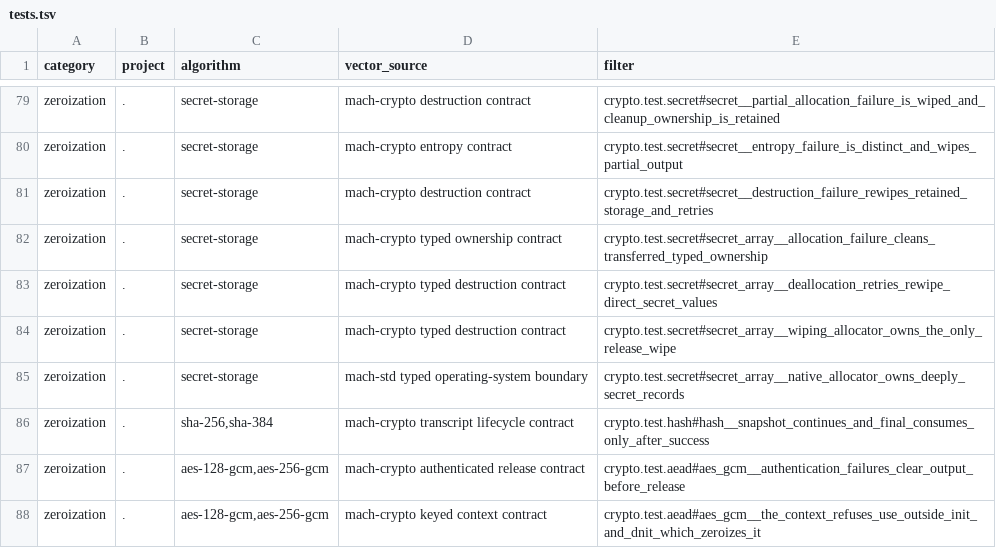
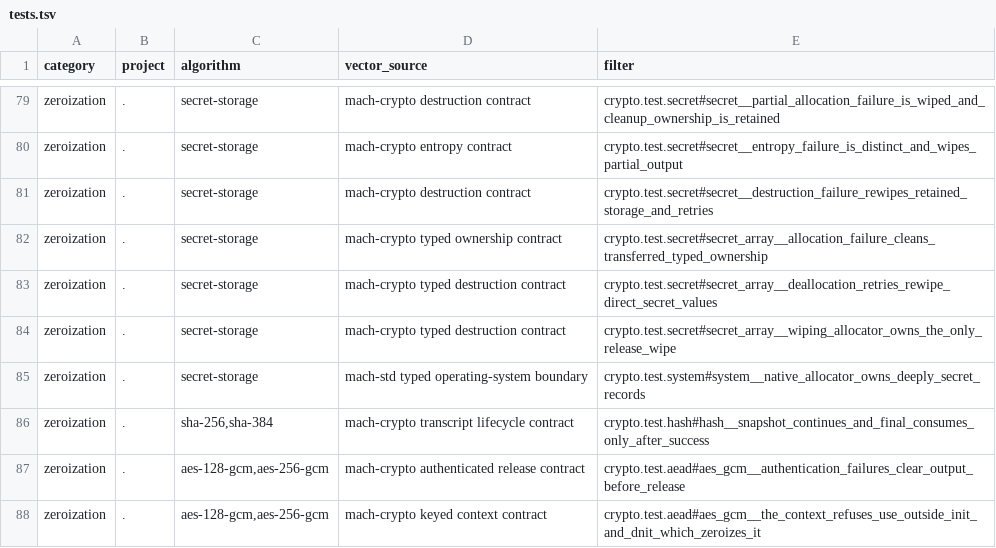
Before and after one commit to briar-systems/mach-crypto, a TSV file: assurance/tests.tsv, drawn as a sheet; only a part is shown, gaps mark what is left out.

Commit message:
refactor!: modules are split by what they need
crypto.secret owns, views and wipes secret storage over allocation
callbacks the caller gives it and needs only the processor.
crypto.system.allocator and crypto.system.entropy are the two modules
that need an operating system, for pages and for entropy, and nothing
portable imports them. The secret.system_* constructors are deleted.

The `crypto` artifact builds for thirteen targets, the freestanding
and uefi ones among them. `system` and `tests` build for the hosted
ones. sha256 imports the atomics only where it picks a hardware
backend.

The assurance tool's zeroization check reads what the compiler writes
now, and takes its targets from the manifest.

```diff
--- a/assurance/tests.tsv
+++ b/assurance/tests.tsv
@@ -84,3 +84,3 @@ zeroization	.	secret-storage	mach-crypto typed destruction contract	crypto.test.
 zeroization	.	secret-storage	mach-crypto typed destruction contract	crypto.test.secret#secret_array__wiping_allocator_owns_the_only_release_wipe
-zeroization	.	secret-storage	mach-std typed operating-system boundary	crypto.test.secret#secret_array__native_allocator_owns_deeply_secret_records
+zeroization	.	secret-storage	mach-std typed operating-system boundary	crypto.test.system#system__native_allocator_owns_deeply_secret_records
 zeroization	.	sha-256,sha-384	mach-crypto transcript lifecycle contract	crypto.test.hash#hash__snapshot_continues_and_final_consumes_only_after_success
```
Also changed, not shown: 13 other files.
